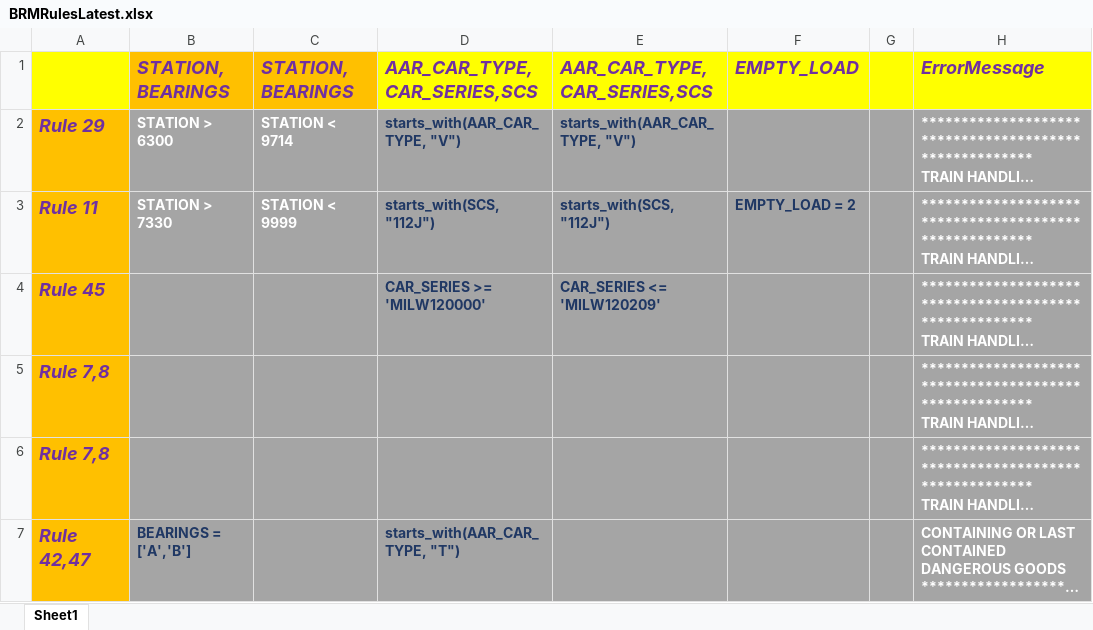
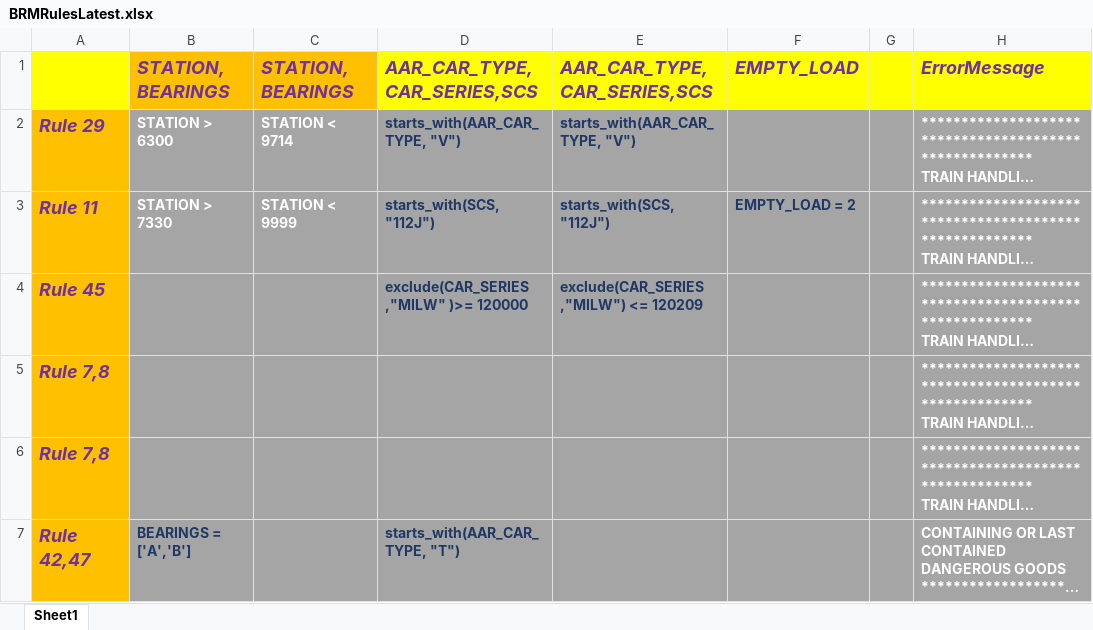
Before and after one commit to zeroprg/python-brm, an Excel workbook: main/app/brm_core/uploads/BRMRulesLatest.xlsx, sheet Sheet1, drawn as a sheet; only a part is shown; long unchanged cells end in …; values as stored, in another font and other column widths than the file's, no borders; the diff names each change by its address in the sheet, - before the commit and + after, or states it on an @@ line.

```diff
--- a/main/app/brm_core/uploads/BRMRulesLatest.xlsx (sheet Sheet1)
+++ b/main/app/brm_core/uploads/BRMRulesLatest.xlsx (sheet Sheet1)
-D4: CAR_SERIES >= 'MILW120000'
+D4: exclude(CAR_SERIES ,"MILW" )>= 120000
-E4: CAR_SERIES <= 'MILW120209'
+E4: exclude(CAR_SERIES ,"MILW") <= 120209
```
Also changed, not shown: 5 other files.
